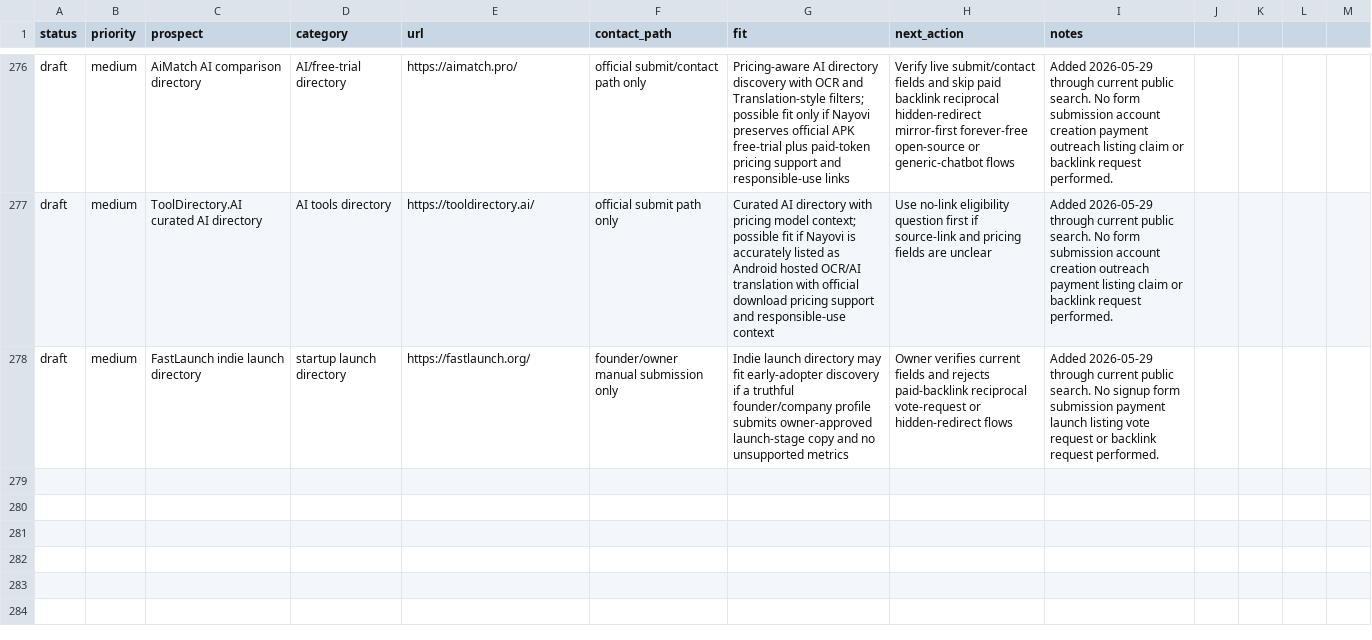
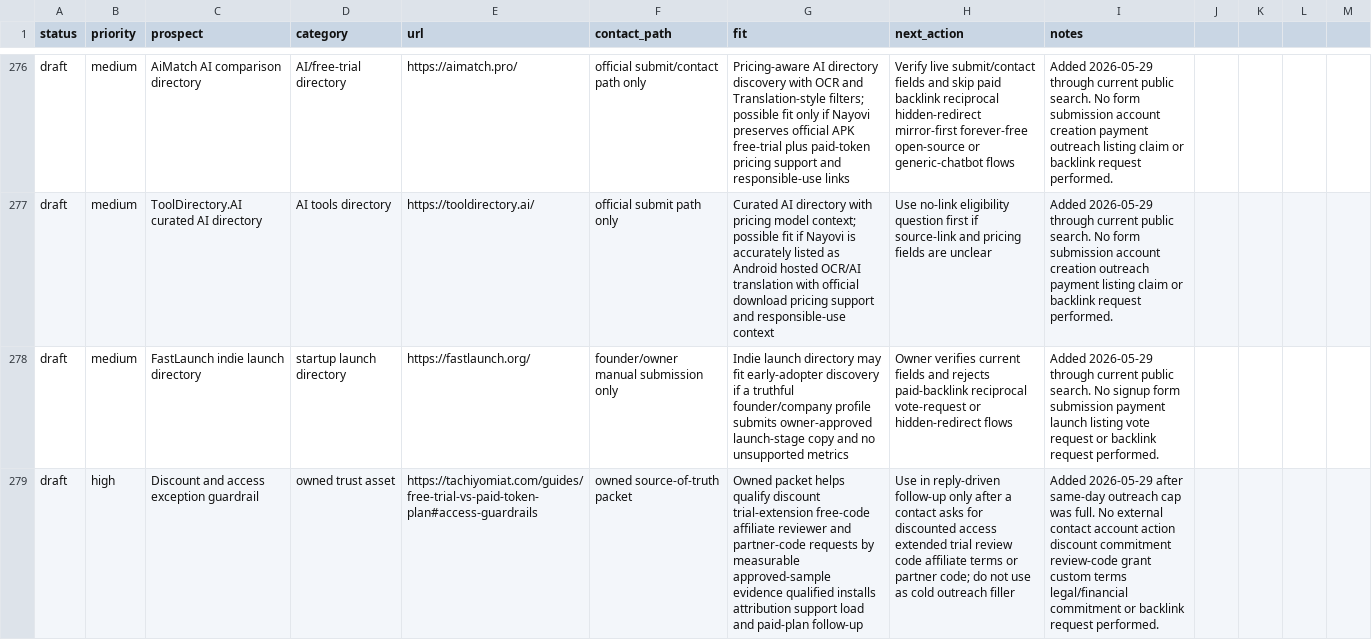
Before and after one commit to borjiomar38/tachi-back, a CSV file: docs/growth/backlink-prospects.csv, drawn as a sheet; only a part is shown, gaps mark what is left out; the diff names each change by its address in the sheet, - before the commit and + after, or states it on an @@ line.

Commit message:
Add paid access guardrails

```diff
--- a/docs/growth/backlink-prospects.csv
+++ b/docs/growth/backlink-prospects.csv
+row 279: draft | high | Discount and access exception guardrail | owned trust asset | https://tachiyomiat.com/guides/free-trial-vs-paid-token-plan#access-guardrails | owned source-of-truth packet | Owned packet helps qualify discount trial-extension free-code affiliate reviewer and partner-code requests by measurable approved-sample evidence qualified installs attribution support load and paid-plan follow-up | Use in reply-driven follow-up only after a contact asks for discounted access extended trial review code affiliate terms or partner code; do not use as cold outreach filler | Added 2026-05-29 after same-day outreach cap was full. No external contact account action discount commitment review-code grant custom terms legal/financial commitment or backlink request performed.
```
Also changed, not shown: 5 other files.
